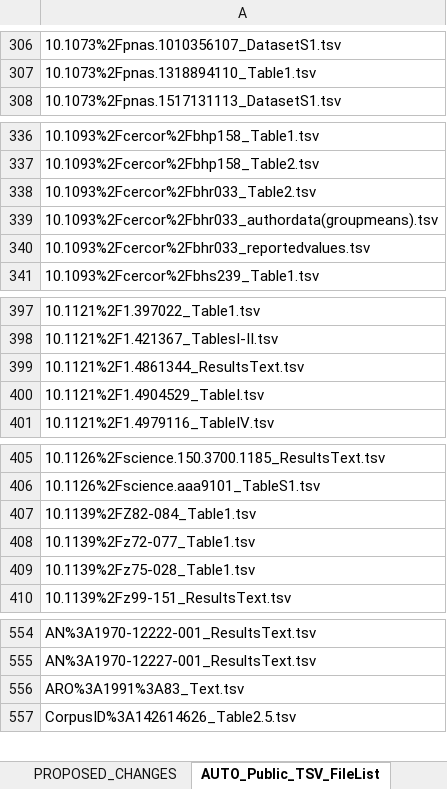
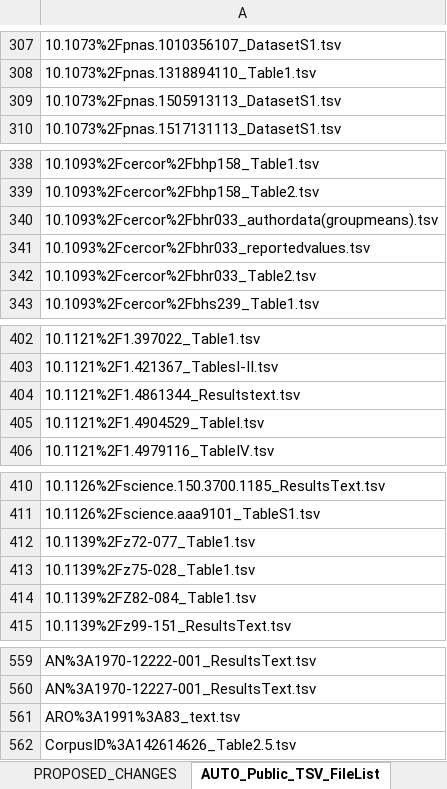
Before and after one commit to AleAliSousa/Evo-M1-Trait-Data, an Excel workbook: __ReadMe.xlsx, sheet AUTO_Public_TSV_FileList, drawn as a sheet; only a part is shown, gaps mark what is left out; values as stored, in another font and other column widths than the file's, no borders; addresses are those after the commit; the diff covers the shown part only; the diff names each change by its address in the sheet, - before the commit and + after, or states it on an @@ line.

Commit message:
Add and register Lewitus, Benson-Amram and Amunts datasets

```diff
--- a/__ReadMe.xlsx (sheet AUTO_Public_TSV_FileList)
+++ b/__ReadMe.xlsx (sheet AUTO_Public_TSV_FileList)
+row 309: 10.1073%2Fpnas.1505913113_DatasetS1.tsv
-row 338: 10.1093%2Fcercor%2Fbhr033_Table2.tsv
+row 342: 10.1093%2Fcercor%2Fbhr033_Table2.tsv
-A404: 10.1121%2F1.4861344_ResultsText.tsv
+A404: 10.1121%2F1.4861344_Resultstext.tsv
-row 407: 10.1139%2FZ82-084_Table1.tsv
+row 414: 10.1139%2FZ82-084_Table1.tsv
-A561: ARO%3A1991%3A83_Text.tsv
+A561: ARO%3A1991%3A83_text.tsv
```
Also changed, not shown: 6 added rows, 2 removed rows, 13 moved rows and 9 edited cells elsewhere in this sheet, sheet Sheet1, 58 other files.
